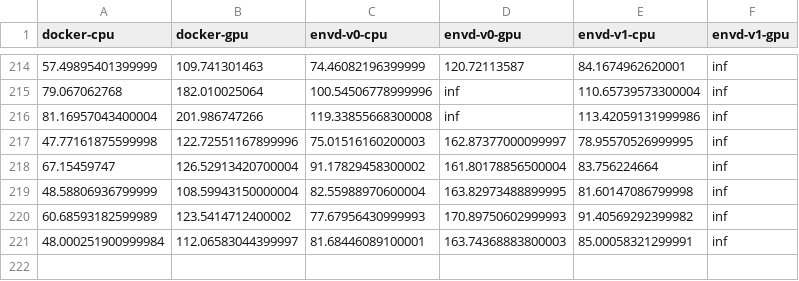
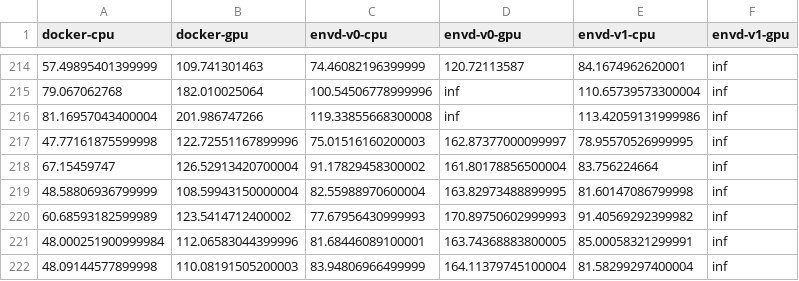
Before and after one commit to tensorchord/envd-nightly, a CSV file: data.csv, drawn as a sheet; only a part is shown, gaps mark what is left out.

Commit message:
CI: update benchmark data and image
Signed-off-by: github-actions-bot <github-actions-bot@users.noreply.github.com>

```diff
--- a/data.csv
+++ b/data.csv
@@ -220,2 +220,3 @@ docker-cpu,docker-gpu,envd-v0-cpu,envd-v0-gpu,envd-v1-cpu,envd-v1-gpu
 60.68593182599989,123.5414712400002,77.67956430999993,170.89750602999993,91.40569292399982,inf
-48.000251900999984,112.06583044399997,81.68446089100001,163.74368883800003,85.00058321299991,inf
+48.000251900999984,112.06583044399996,81.68446089100001,163.74368883800005,85.00058321299991,inf
+48.09144577899998,110.08191505200003,83.94806966499999,164.11379745100004,81.58299297400004,inf
```
Also changed, not shown: 1 other file.
